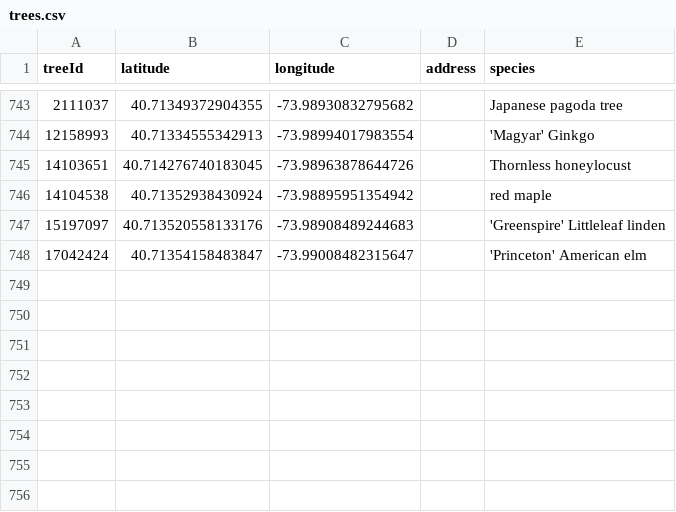
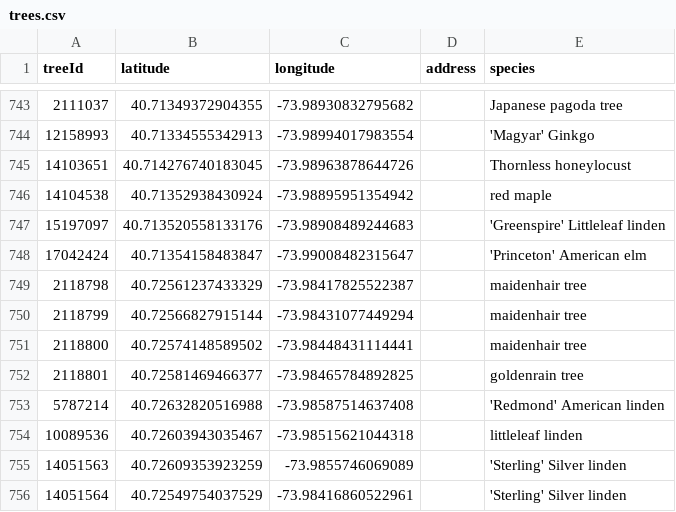
Before and after one commit to hadas-lesecologycenter/nyc-tree-dashboard, a CSV file: data/trees.csv, drawn as a sheet; only a part is shown, gaps mark what is left out.

Commit message:
Tree coords 2026-04-17 (+8)

```diff
--- a/data/trees.csv
+++ b/data/trees.csv
@@ -748 +748,9 @@ treeId,latitude,longitude,address,species
 17042424,40.71354158483847,-73.99008482315647,,'Princeton' American elm
+2118798,40.72561237433329,-73.98417825522387,,maidenhair tree
+2118799,40.72566827915144,-73.98431077449294,,maidenhair tree
+2118800,40.72574148589502,-73.98448431114441,,maidenhair tree
+2118801,40.72581469466377,-73.98465784892825,,goldenrain tree
+5787214,40.72632820516988,-73.98587514637408,,'Redmond' American linden
+10089536,40.72603943035467,-73.98515621044318,,littleleaf linden
+14051563,40.72609353923259,-73.9855746069089,,'Sterling' Silver linden
+14051564,40.72549754037529,-73.98416860522961,,'Sterling' Silver linden
```
